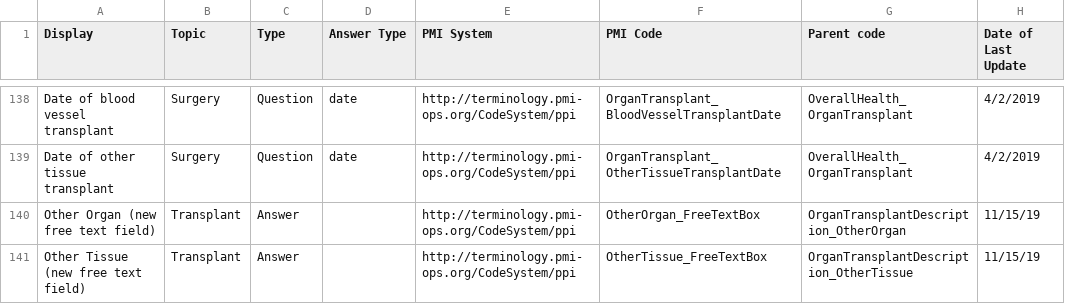
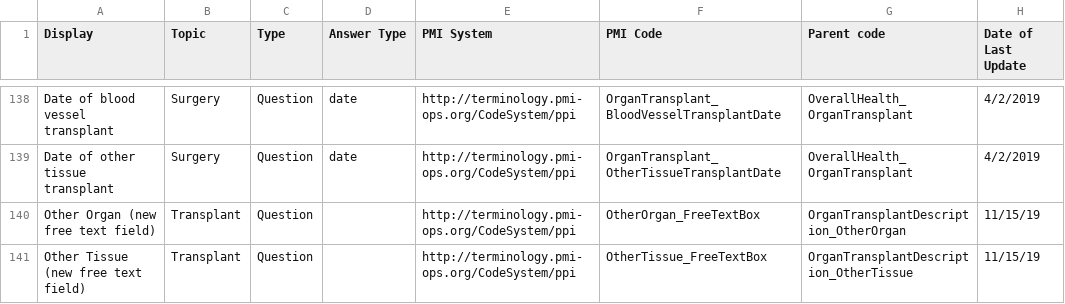
Before and after one commit to all-of-us-terminology/codebook-to-fhir, a CSV file: sheets/OverallHealth.csv, drawn as a sheet; only a part is shown, gaps mark what is left out.

```diff
--- a/sheets/OverallHealth.csv
+++ b/sheets/OverallHealth.csv
@@ -139,3 +139,3 @@ Date of blood vessel transplant,Surgery,Question,date,http://terminology.pmi-ops
 Date of other tissue transplant,Surgery,Question,date,http://terminology.pmi-ops.org/CodeSystem/ppi,OrganTransplant_OtherTissueTransplantDate,OverallHealth_OrganTransplant,4/2/2019
-Other Organ (new free text field),Transplant,Answer,,http://terminology.pmi-ops.org/CodeSystem/ppi,OtherOrgan_FreeTextBox,OrganTransplantDescription_OtherOrgan,11/15/19
-Other Tissue (new free text field),Transplant,Answer,,http://terminology.pmi-ops.org/CodeSystem/ppi,OtherTissue_FreeTextBox,OrganTransplantDescription_OtherTissue,11/15/19
+Other Organ (new free text field),Transplant,Question,,http://terminology.pmi-ops.org/CodeSystem/ppi,OtherOrgan_FreeTextBox,OrganTransplantDescription_OtherOrgan,11/15/19
+Other Tissue (new free text field),Transplant,Question,,http://terminology.pmi-ops.org/CodeSystem/ppi,OtherTissue_FreeTextBox,OrganTransplantDescription_OtherTissue,11/15/19
```
Also changed, not shown: sheets/EHRConsentPII.csv, sheets/PersonalMedicalHistory.csv, 3 other files.
